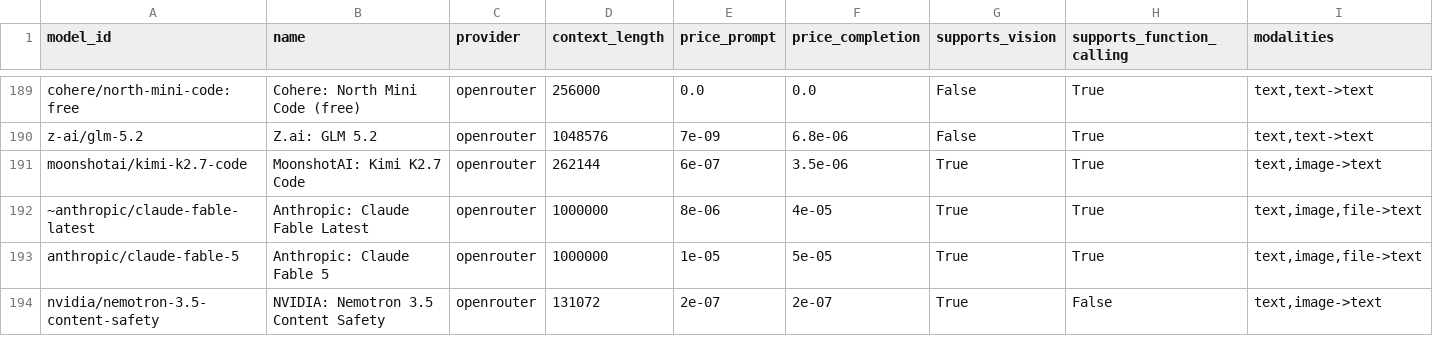
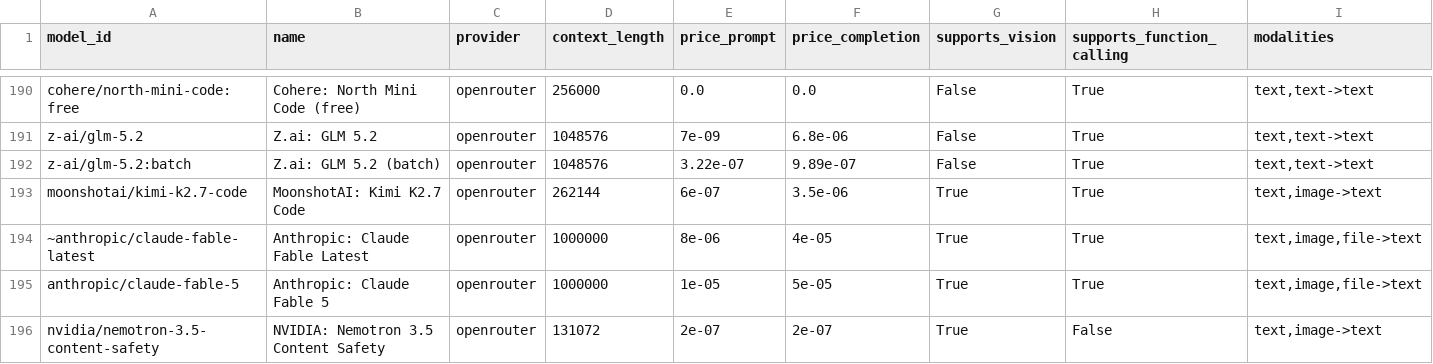
Before and after one commit to JamesPrial/fetcher, a CSV file: docs/models.csv, drawn as a sheet; only a part is shown, gaps mark what is left out; rows hold the shown columns only; the diff covers the shown part only; the diff names each change by its address in the sheet, - before the commit and + after, or states it on an @@ line.

```diff
--- a/docs/models.csv
+++ b/docs/models.csv
+row 192: z-ai/glm-5.2:batch | Z.ai: GLM 5.2 (batch) | openrouter | 1048576 | 3.22e-07 | 9.89e-07 | False | True | text,text->text
```
Also changed, not shown: 1 added row, 56 moved rows and 23 edited cells elsewhere in this file, 5 other files.
